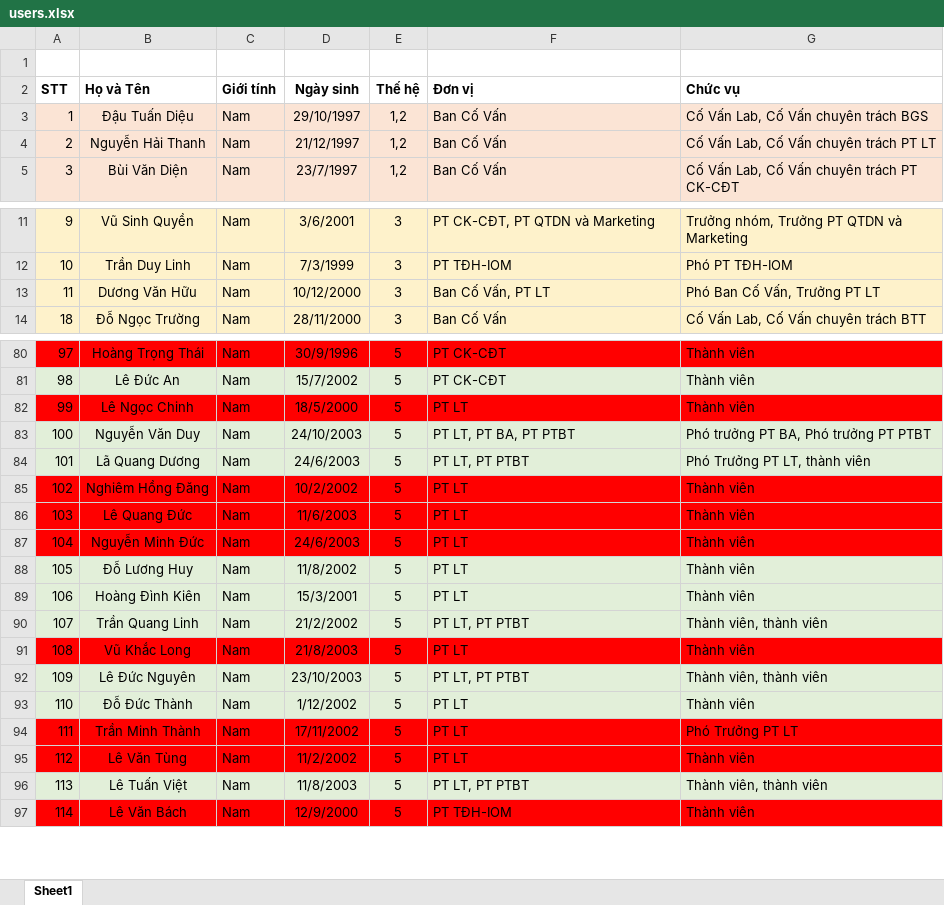
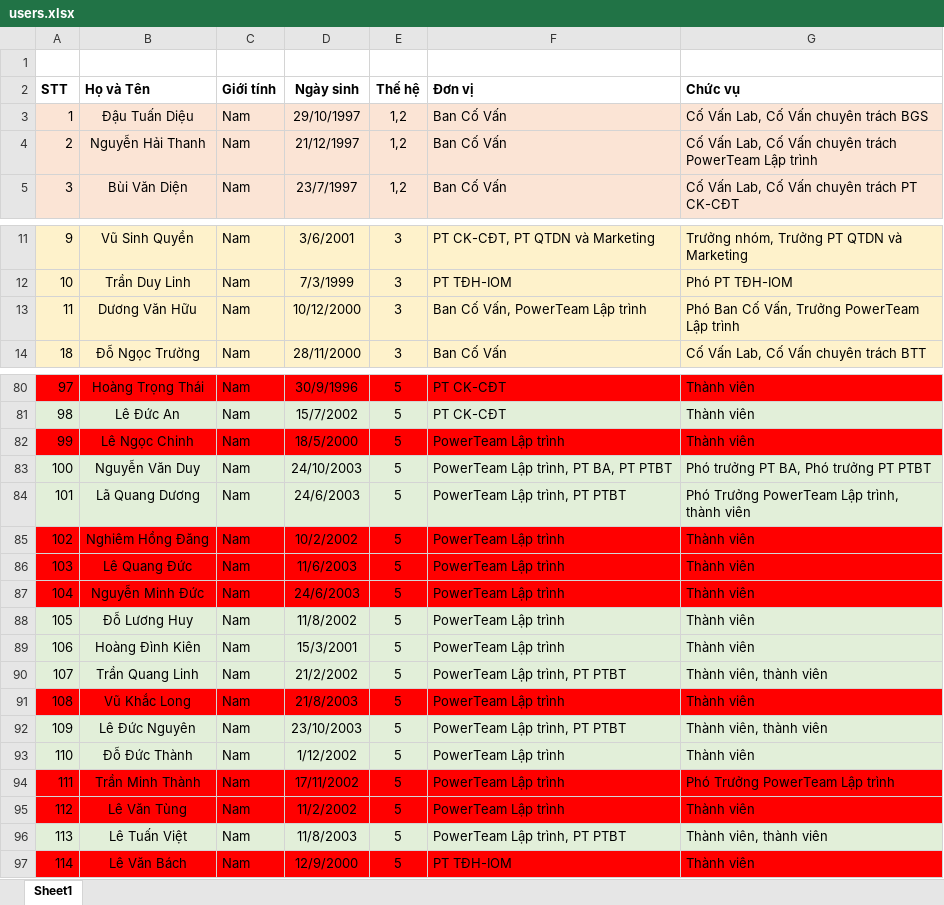
Before and after one commit to Belphegor2801/Hethongquanlylab, an Excel workbook: Hethongquanlylab/wwwroot/data/users.xlsx, sheet Sheet1, drawn as a sheet; only a part is shown, gaps mark what is left out; values as stored, in another font and other column widths than the file's, no borders; the diff covers the shown part only; the diff names each change by its address in the sheet, - before the commit and + after, or states it on an @@ line.

Commit message:
fix

```diff
--- a/Hethongquanlylab/wwwroot/data/users.xlsx (sheet Sheet1)
+++ b/Hethongquanlylab/wwwroot/data/users.xlsx (sheet Sheet1)
-G4 (Chức vụ): Cố Vấn Lab, Cố Vấn chuyên trách PT LT
+G4 (Chức vụ): Cố Vấn Lab, Cố Vấn chuyên trách PowerTeam Lập trình
-F13 (Đơn vị): Ban Cố Vấn, PT LT
+F13 (Đơn vị): Ban Cố Vấn, PowerTeam Lập trình
-G13 (Chức vụ): Phó Ban Cố Vấn, Trưởng PT LT
+G13 (Chức vụ): Phó Ban Cố Vấn, Trưởng PowerTeam Lập trình
-F82 (Đơn vị): PT LT
+F82 (Đơn vị): PowerTeam Lập trình
-F83 (Đơn vị): PT LT, PT BA, PT PTBT
+F83 (Đơn vị): PowerTeam Lập trình, PT BA, PT PTBT
-F84 (Đơn vị): PT LT, PT PTBT
+F84 (Đơn vị): PowerTeam Lập trình, PT PTBT
-G84 (Chức vụ): Phó Trưởng PT LT, thành viên
+G84 (Chức vụ): Phó Trưởng PowerTeam Lập trình, thành viên
-F85:F89 (Đơn vị): PT LT
+F85:F89 (Đơn vị): PowerTeam Lập trình
-F90 (Đơn vị): PT LT, PT PTBT
+F90 (Đơn vị): PowerTeam Lập trình, PT PTBT
-F91 (Đơn vị): PT LT
+F91 (Đơn vị): PowerTeam Lập trình
-F92 (Đơn vị): PT LT, PT PTBT
+F92 (Đơn vị): PowerTeam Lập trình, PT PTBT
-F93:F95 (Đơn vị): PT LT
+F93:F95 (Đơn vị): PowerTeam Lập trình
-G94 (Chức vụ): Phó Trưởng PT LT
+G94 (Chức vụ): Phó Trưởng PowerTeam Lập trình
-F96 (Đơn vị): PT LT, PT PTBT
+F96 (Đơn vị): PowerTeam Lập trình, PT PTBT
```
Also changed, not shown: 6 edited cells elsewhere in this sheet.
